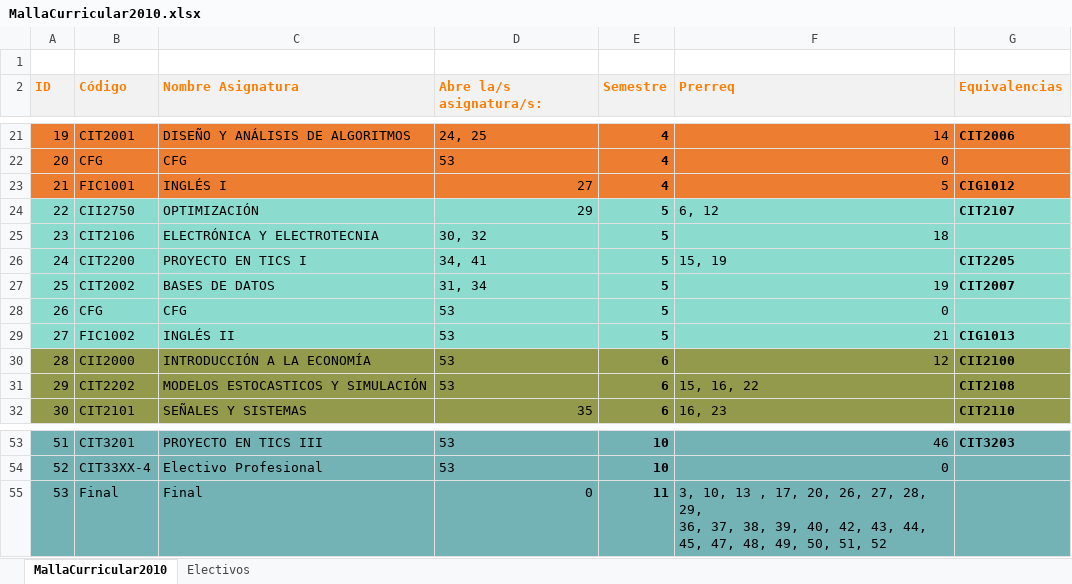
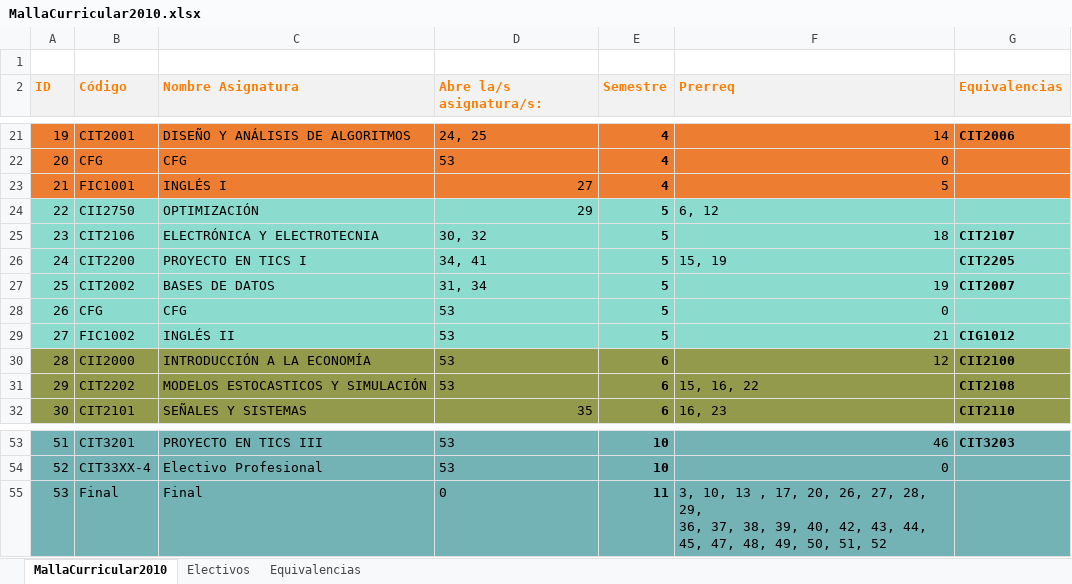
Before and after one commit to agamboar/generador_de_horarios_Practica, an Excel workbook: RutaCritica/MallaCurricular2010.xlsx, sheet MallaCurricular2010, drawn as a sheet; only a part is shown, gaps mark what is left out; values as stored, in another font and other column widths than the file's, no borders; the diff names each change by its address in the sheet, - before the commit and + after, or states it on an @@ line.

```diff
--- a/RutaCritica/MallaCurricular2010.xlsx (sheet MallaCurricular2010)
+++ b/RutaCritica/MallaCurricular2010.xlsx (sheet MallaCurricular2010)
+sheet tab: Equivalencias
-G23 (Equivalencias): CIG1012
+G23 (Equivalencias): (empty)
-G24 (Equivalencias): CIT2107
+G24 (Equivalencias): (empty)
-G25 (Equivalencias): (empty)
+G25 (Equivalencias): CIT2107
-G29 (Equivalencias): CIG1013
+G29 (Equivalencias): CIG1012
-D55 alignment: right
+D55 alignment: left
```
Also changed, not shown: RutaCritica/INGENIERÍA-CIVIL-EN-INFORMÁTICA-Y-TELECOMUNICACIONES.xlsx, RutaCritica/MallaCurricular2018.xlsx, 5 other files.
